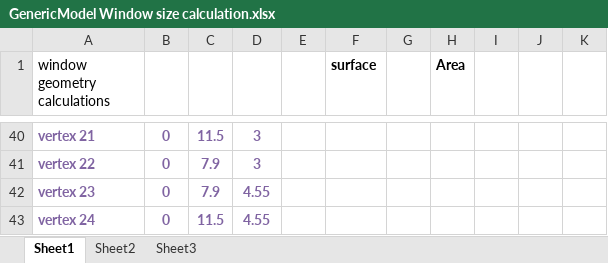
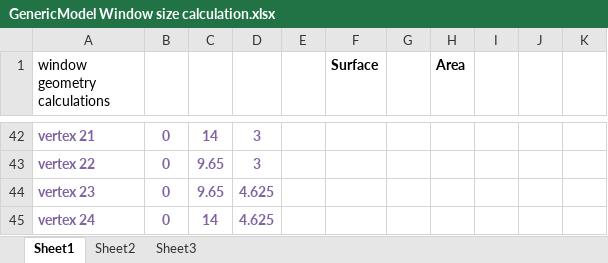
Before and after one commit to NRCan-IETS-CE-O-HBC/HousingModels, an Excel workbook: OptFramework/GenericHome-base/GenericModel Window size calculation.xlsx, sheet Sheet1, drawn as a sheet; only a part is shown, gaps mark what is left out; values as stored, in another font and other column widths than the file's, no borders; addresses are those after the commit; the diff covers the shown part only; the diff names each change by its address in the sheet, - before the commit and + after, or states it on an @@ line.

```diff
--- a/OptFramework/GenericHome-base/GenericModel Window size calculation.xlsx (sheet Sheet1)
+++ b/OptFramework/GenericHome-base/GenericModel Window size calculation.xlsx (sheet Sheet1)
-F1: surface
+F1: Surface
-C42: 11.5
+C42: 14
-C43:C44: 7.9
+C43:C44: 9.65
-D44:D45: 4.55
+D44:D45: 4.625
-C45: 11.5
+C45: 14
```
Also changed, not shown: 5 added rows, 3 removed rows, 58 edited cells and cell formats elsewhere in this sheet, formulas that keep their value, 18 other files.
